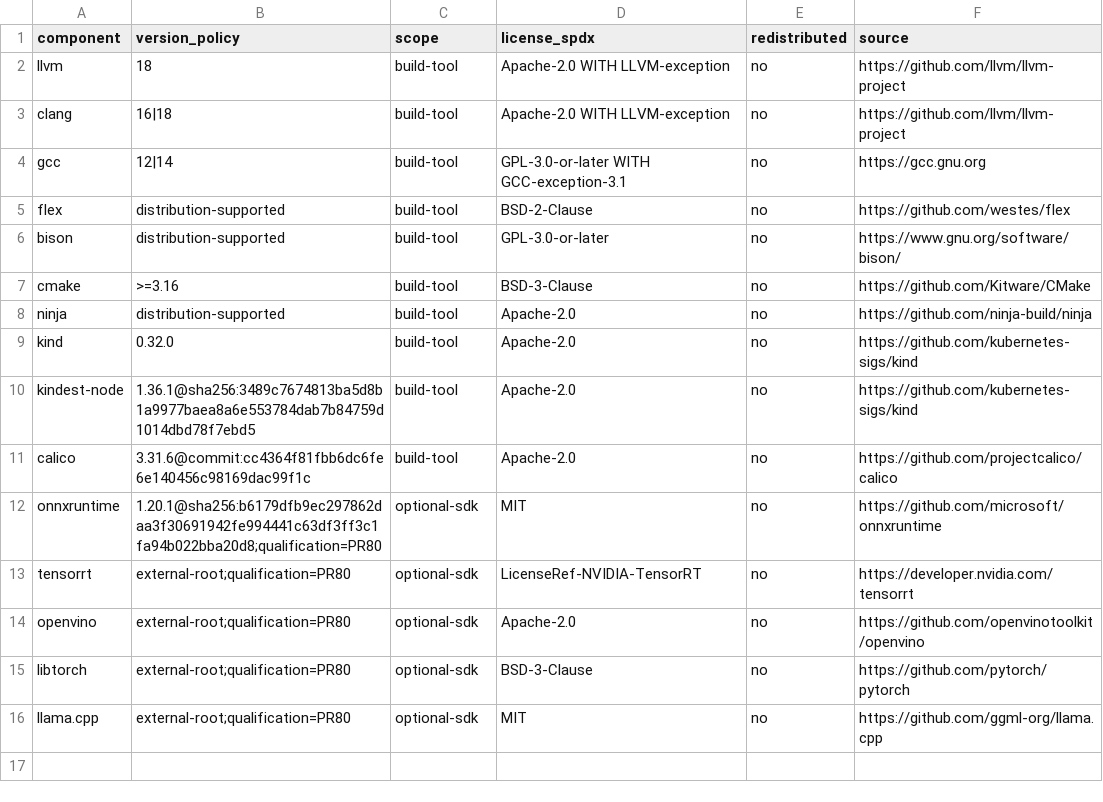
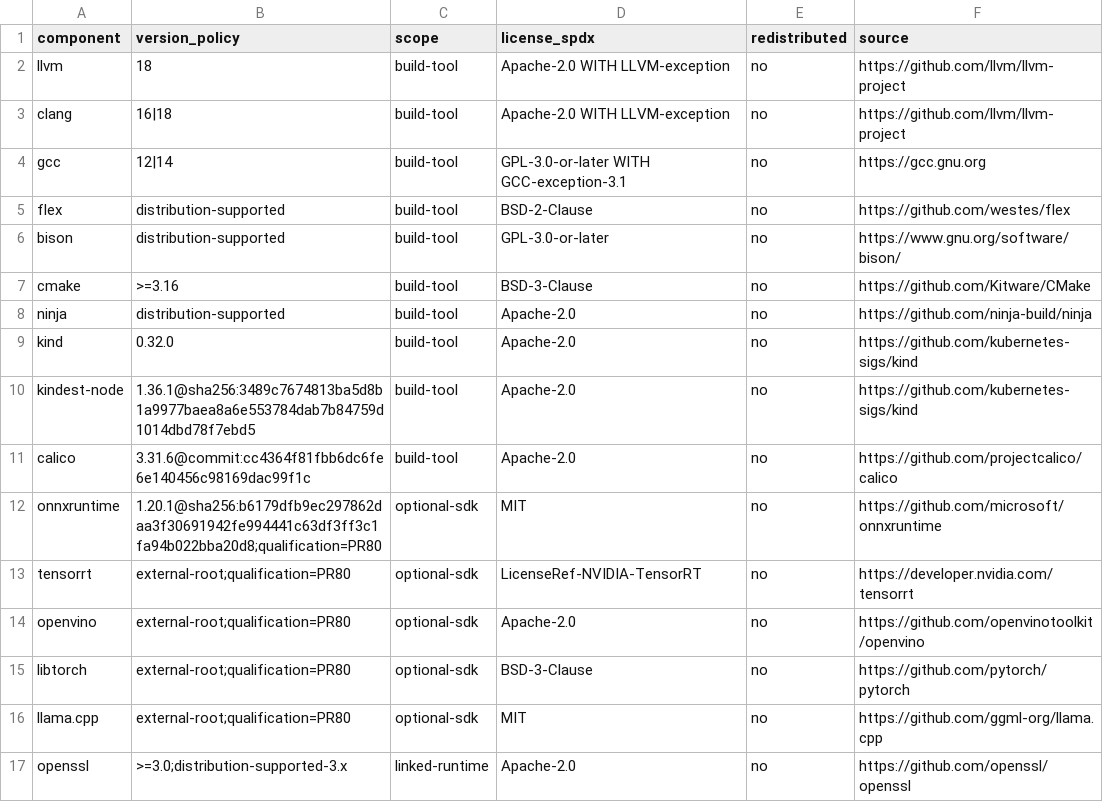
Before and after one commit to amarbanerjee23/ShortHand_Compiler, a TSV file: security/third_party_inventory.tsv, drawn as a sheet; the diff names each change by its address in the sheet, - before the commit and + after, or states it on an @@ line.

```diff
--- a/security/third_party_inventory.tsv
+++ b/security/third_party_inventory.tsv
+row 17: openssl | >=3.0;distribution-supported-3.x | linked-runtime | Apache-2.0 | no | https://github.com/openssl/openssl
```
Also changed, not shown: docs/c3eco_traceability.tsv, docs/production_truth.tsv, 38 other files.
